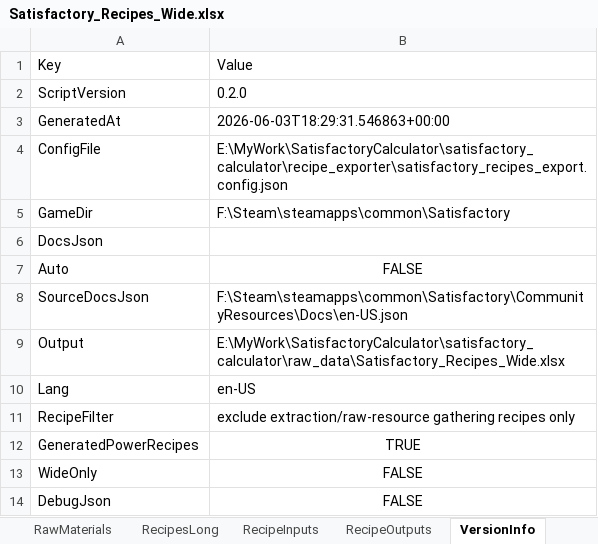
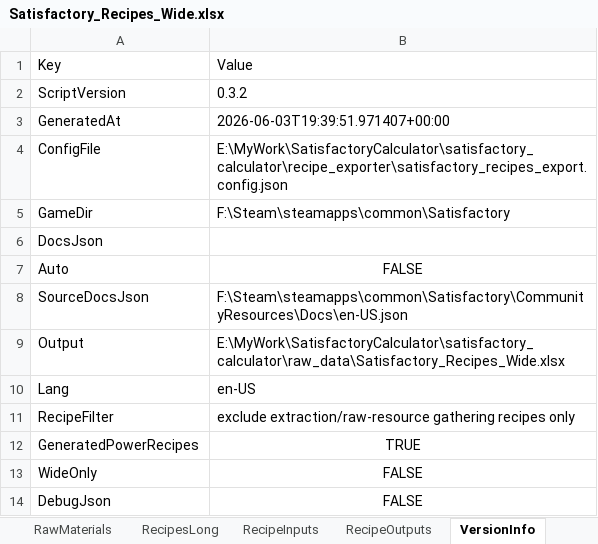
Before and after one commit to PyotrIlyichTchaikovsky/SatisfactoryCalculator, an Excel workbook: satisfactory_calculator/raw_data/Satisfactory_Recipes_Wide.xlsx, sheet VersionInfo, drawn as a sheet; values as stored, in another font and other column widths than the file's, no borders; the diff names each change by its address in the sheet, - before the commit and + after, or states it on an @@ line.

```diff
--- a/satisfactory_calculator/raw_data/Satisfactory_Recipes_Wide.xlsx (sheet VersionInfo)
+++ b/satisfactory_calculator/raw_data/Satisfactory_Recipes_Wide.xlsx (sheet VersionInfo)
-B2: 0.2.0
+B2: 0.3.2
-B3: 2026-06-03T18:29:31.546863+00:00
+B3: 2026-06-03T19:39:51.971407+00:00
```
Also changed, not shown: other sheet tabs, 1 other file.
